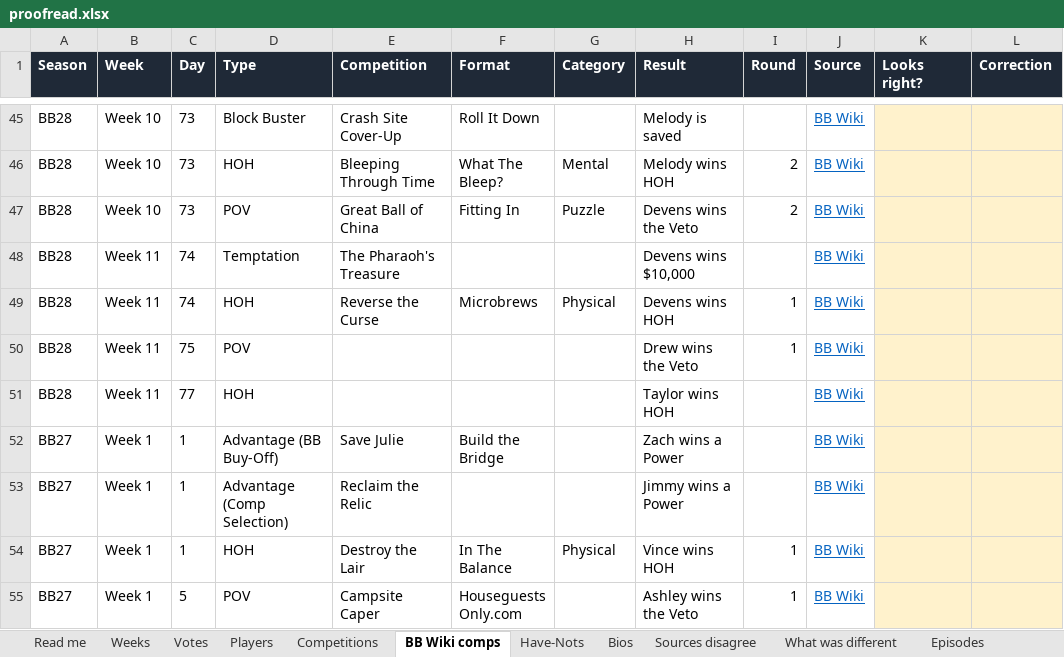
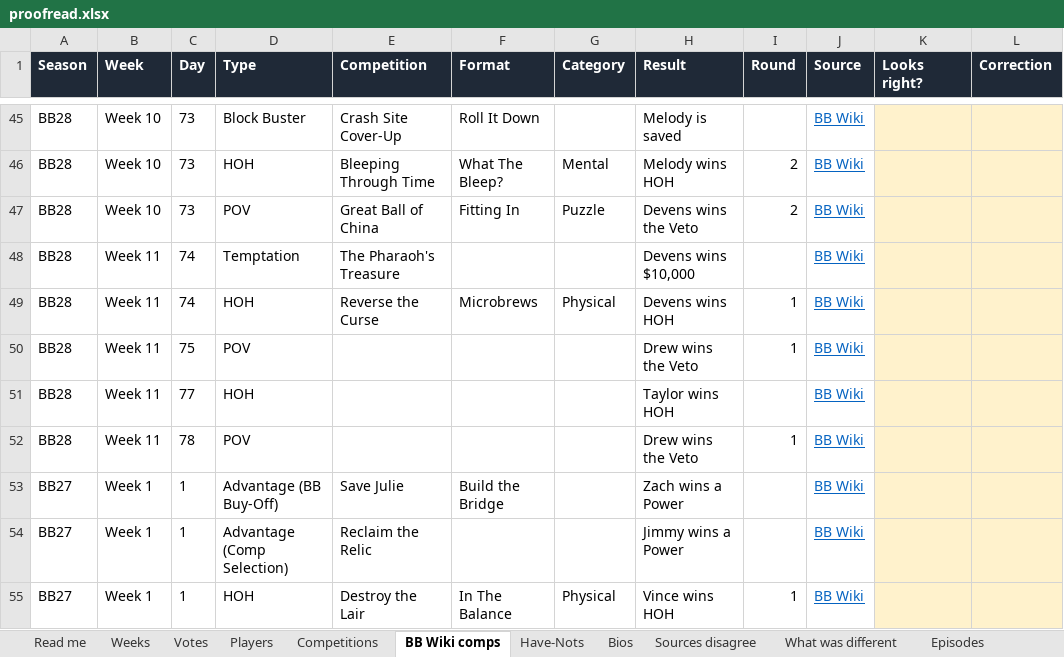
Before and after one commit to christopherbholland/BigBrotherDataFromWiki, an Excel workbook: proofread.xlsx, sheet BB Wiki comps, drawn as a sheet; only a part is shown, gaps mark what is left out; the shorter side is filled out with more unchanged rows; values as stored, in another font and other column widths than the file's, no borders; the diff names each change by its address in the sheet, - before the commit and + after, or states it on an @@ line.

```diff
--- a/proofread.xlsx (sheet BB Wiki comps)
+++ b/proofread.xlsx (sheet BB Wiki comps)
+row 52: BB28 | Week 11 | 78 | POV |  |  |  | Drew wins the Veto | 1 | BB Wiki
```
Also changed, not shown: sheet Read me, 28 other files.
